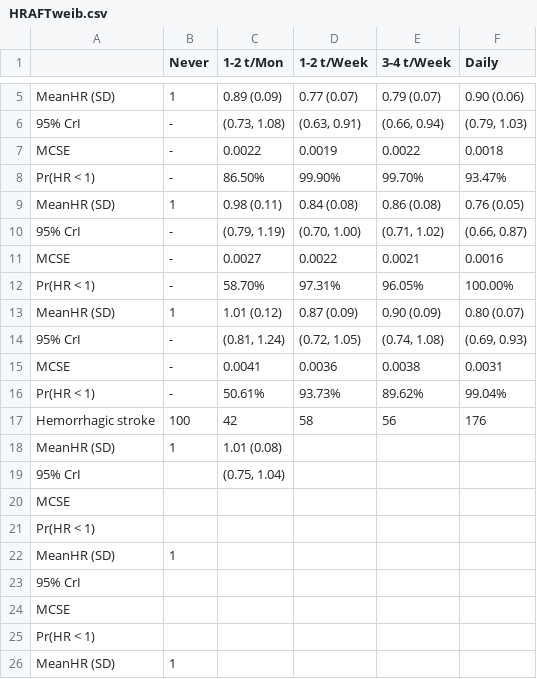
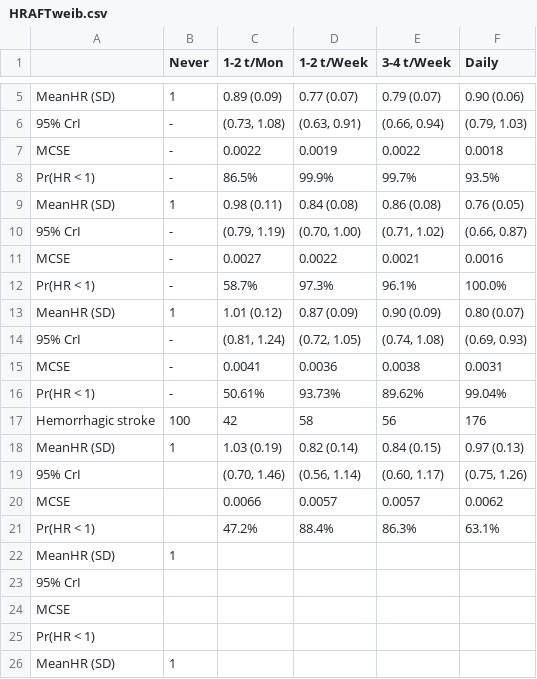
Before and after one commit to winterwang/JACC_bayesian, a CSV file: Paperfolder/tab/HRAFTweib.csv, drawn as a sheet; only a part is shown, gaps mark what is left out.

Commit message:
updated table 2 men 50%

```diff
--- a/Paperfolder/tab/HRAFTweib.csv
+++ b/Paperfolder/tab/HRAFTweib.csv
@@ -7,3 +7,3 @@ MeanHR (SD),1,0.89 (0.09),0.77 (0.07),0.79 (0.07),0.90 (0.06)
 MCSE,- ,0.0022,0.0019,0.0022,0.0018
-Pr(HR < 1),- ,86.50%,99.90%,99.70%,93.47%
+Pr(HR < 1),- ,86.5%,99.9%,99.7%,93.5%
 MeanHR (SD),1,0.98 (0.11),0.84 (0.08),0.86 (0.08),0.76 (0.05)
@@ -11,3 +11,3 @@ MeanHR (SD),1,0.98 (0.11),0.84 (0.08),0.86 (0.08),0.76 (0.05)
 MCSE,- ,0.0027,0.0022,0.0021,0.0016
-Pr(HR < 1),- ,58.70%,97.31%,96.05%,100.00%
+Pr(HR < 1),- ,58.7%,97.3%,96.1%,100.0%
 MeanHR (SD),1,1.01 (0.12),0.87 (0.09),0.90 (0.09),0.80 (0.07)
@@ -17,6 +17,6 @@ Pr(HR < 1),- ,50.61%,93.73%,89.62%,99.04%
 Hemorrhagic stroke,100,42,58,56,176
-MeanHR (SD),1,1.01 (0.08),,,
-95% CrI,,"(0.75, 1.04)",,,
-MCSE,,,,,
-Pr(HR < 1),,,,,
+MeanHR (SD),1,1.03 (0.19),0.82 (0.14),0.84 (0.15),0.97 (0.13)
+95% CrI,,"(0.70, 1.46)","(0.56, 1.14)","(0.60, 1.17)","(0.75, 1.26)"
+MCSE,,0.0066,0.0057,0.0057,0.0062
+Pr(HR < 1),,47.2%,88.4%,86.3%,63.1%
 MeanHR (SD),1,,,,
```
Also changed, not shown: 4 other files.
